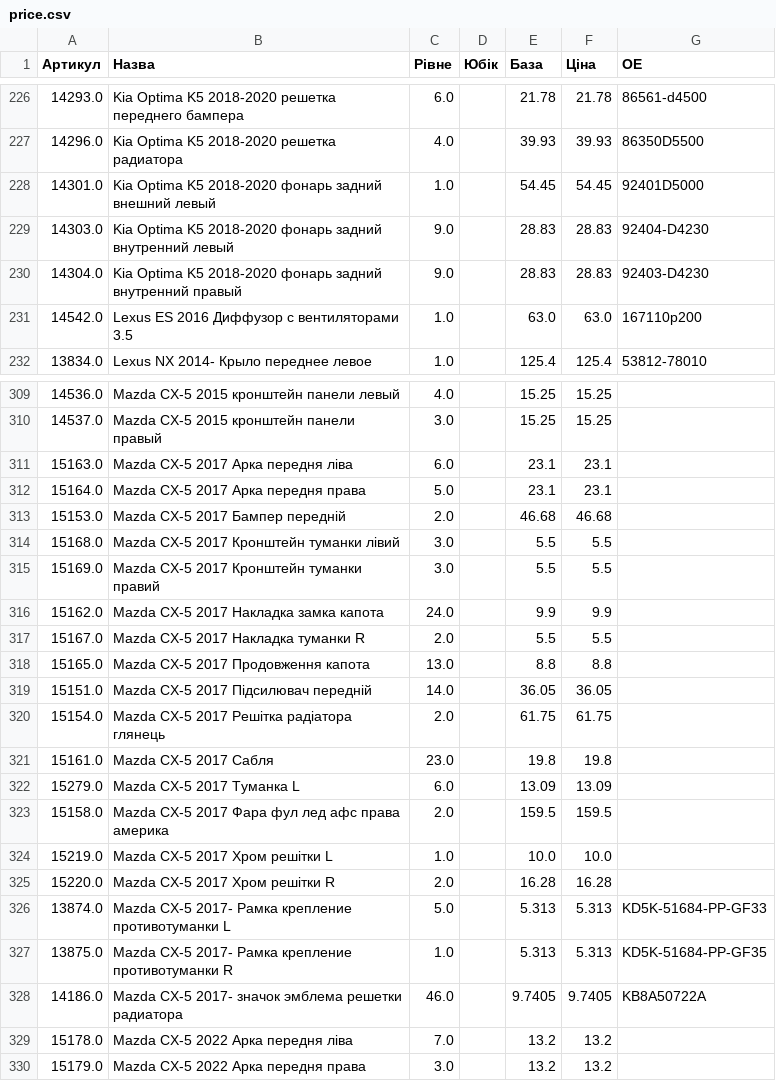
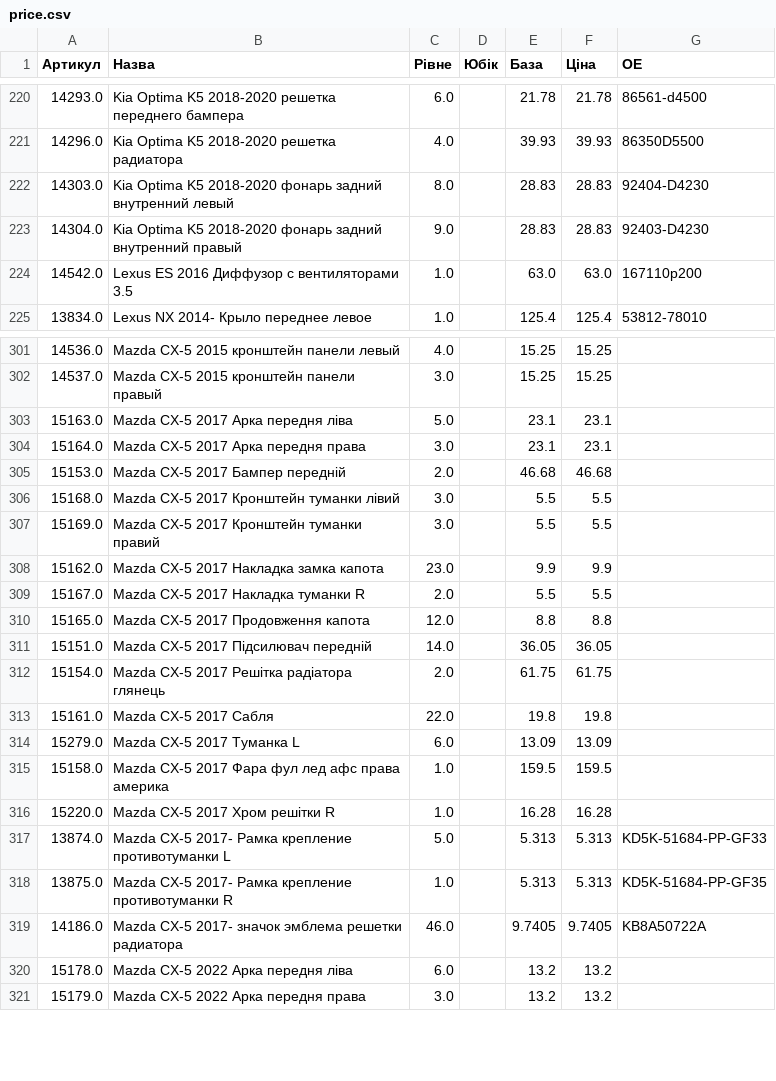
Before and after one commit to vladimircity/streamlitdepl, a CSV file: price.csv, drawn as a sheet; only a part is shown, gaps mark what is left out; the diff covers the shown part only.

```diff
--- a/price.csv
+++ b/price.csv
@@ -235,4 +229,3 @@
 14296.0,Kia Optima K5 2018-2020 решетка радиатора,4.0, ,39.93,39.93,86350D5500
-14301.0,Kia Optima K5 2018-2020 фонарь задний внешний левый,1.0, ,54.45,54.45,92401D5000
-14303.0,Kia Optima K5 2018-2020 фонарь задний внутренний левый,9.0, ,28.83,28.83,92404-D4230
+14303.0,Kia Optima K5 2018-2020 фонарь задний внутренний левый,8.0, ,28.83,28.83,92404-D4230
 14304.0,Kia Optima K5 2018-2020 фонарь задний внутренний правый,9.0, ,28.83,28.83,92403-D4230
@@ -318,4 +310,4 @@
 14537.0,Mazda CX-5 2015 кронштейн панели правый,3.0, ,15.25,15.25,
-15163.0,Mazda CX-5 2017 Арка передня ліва,6.0, ,23.1,23.1,
-15164.0,Mazda CX-5 2017 Арка передня права,5.0, ,23.1,23.1,
+15163.0,Mazda CX-5 2017 Арка передня ліва,5.0, ,23.1,23.1,
+15164.0,Mazda CX-5 2017 Арка передня права,3.0, ,23.1,23.1,
 15153.0,Mazda CX-5 2017 Бампер передній,2.0, ,46.68,46.68,
@@ -323,12 +315,11 @@
 15169.0,Mazda CX-5 2017 Кронштейн туманки правий,3.0, ,5.5,5.5,
-15162.0,Mazda CX-5 2017 Накладка замка капота,24.0, ,9.9,9.9,
+15162.0,Mazda CX-5 2017 Накладка замка капота,23.0, ,9.9,9.9,
 15167.0,Mazda CX-5 2017 Накладка туманки R,2.0, ,5.5,5.5,
-15165.0,Mazda CX-5 2017 Продовження капота,13.0, ,8.8,8.8,
+15165.0,Mazda CX-5 2017 Продовження капота,12.0, ,8.8,8.8,
 15151.0,Mazda CX-5 2017 Підсилювач передній,14.0, ,36.05,36.05,
 15154.0,Mazda CX-5 2017 Решітка радіатора глянець,2.0, ,61.75,61.75,
-15161.0,Mazda CX-5 2017 Сабля,23.0, ,19.8,19.8,
+15161.0,Mazda CX-5 2017 Сабля,22.0, ,19.8,19.8,
 15279.0,Mazda CX-5 2017 Туманка L,6.0, ,13.09,13.09,
-15158.0,Mazda CX-5 2017 Фара фул лед афс права америка,2.0, ,159.5,159.5,
-15219.0,Mazda CX-5 2017 Хром решітки L,1.0, ,10.0,10.0,
-15220.0,Mazda CX-5 2017 Хром решітки R,2.0, ,16.28,16.28,
+15158.0,Mazda CX-5 2017 Фара фул лед афс права америка,1.0, ,159.5,159.5,
+15220.0,Mazda CX-5 2017 Хром решітки R,1.0, ,16.28,16.28,
 13874.0,Mazda CX-5 2017- Рамка крепление противотуманки L,5.0, ,5.313,5.313,KD5K-51684-PP-GF33
@@ -336,3 +327,3 @@
 14186.0,Mazda CX-5 2017- значок эмблема решетки радиатора,46.0, ,9.7405,9.7405,KB8A50722A
-15178.0,Mazda CX-5 2022 Арка передня ліва,7.0, ,13.2,13.2,
+15178.0,Mazda CX-5 2022 Арка передня ліва,6.0, ,13.2,13.2,
 15179.0,Mazda CX-5 2022 Арка передня права,3.0, ,13.2,13.2,
```
Also changed, not shown: 9 removed rows and 30 edited cells elsewhere in this file.
